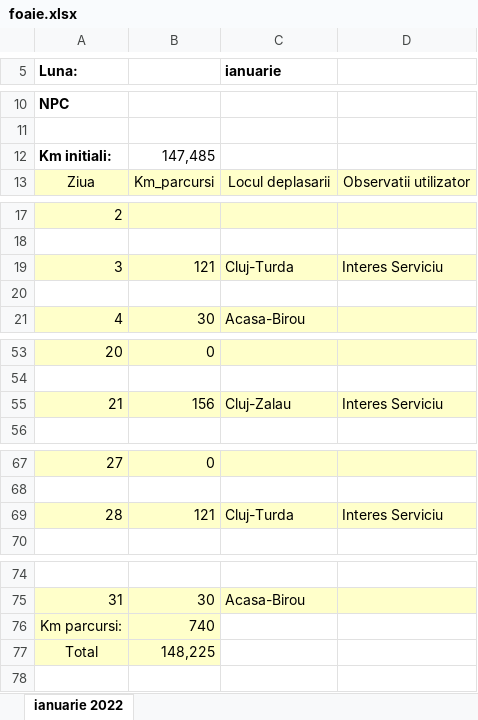
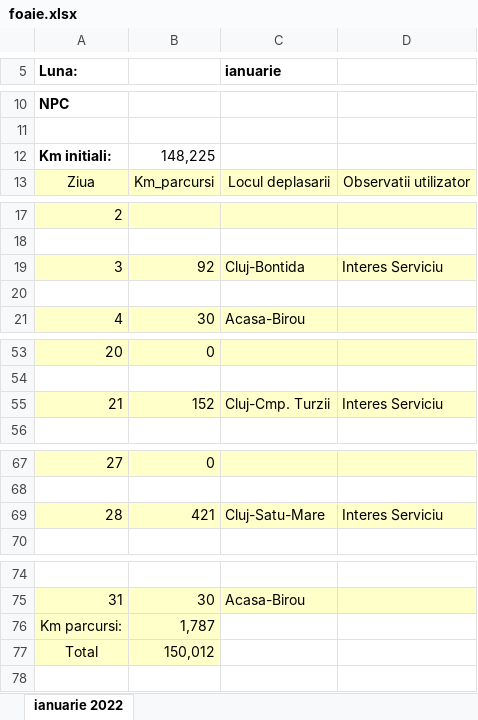
Before and after one commit to alexbora/parcurs, an Excel workbook: foaie.xlsx, sheet ianuarie 2022, drawn as a sheet; only a part is shown, gaps mark what is left out; values as stored, in another font and other column widths than the file's, no borders; charts and pictures not drawn; the diff covers the shown part only; the diff names each change by its address in the sheet, - before the commit and + after, or states it on an @@ line.

```diff
--- a/foaie.xlsx (sheet ianuarie 2022)
+++ b/foaie.xlsx (sheet ianuarie 2022)
-B12: 147,485
+B12: 148,225
-B19: 121
+B19: 92
-C19 (ianuarie): Cluj-Turda
+C19 (ianuarie): Cluj-Bontida
-B55: 156
+B55: 152
-C55 (ianuarie): Cluj-Zalau
+C55 (ianuarie): Cluj-Cmp. Turzii
-B69: 121
+B69: 421
-C69 (ianuarie): Cluj-Turda
+C69 (ianuarie): Cluj-Satu-Mare
-B76: 740
+B76: 1,787
-B77: 148,225
+B77: 150,012
```
Also changed, not shown: 4 added rows, 4 removed rows and 9 edited cells elsewhere in this sheet, test.xlsx, 2 other files.
